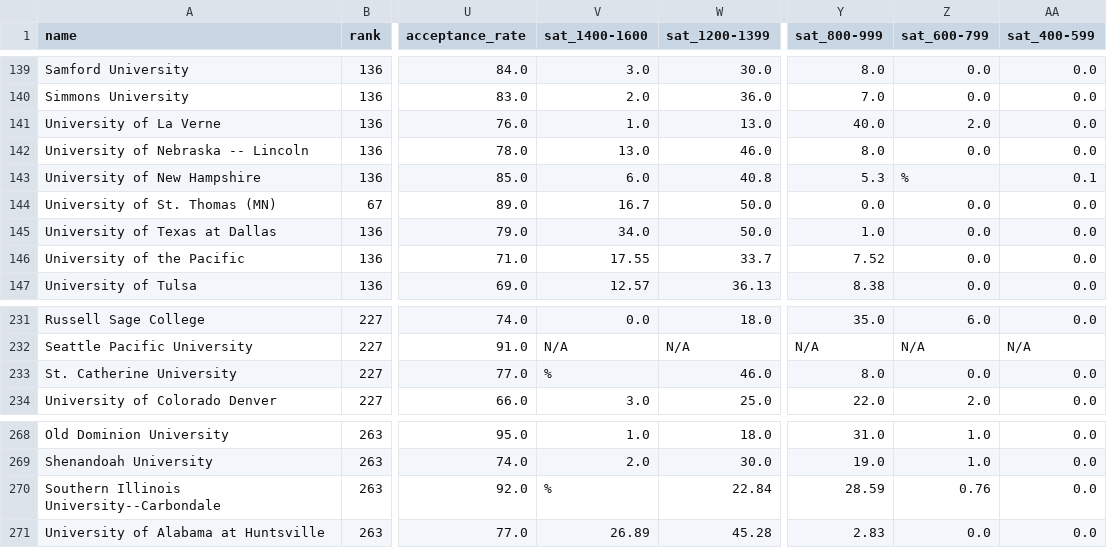
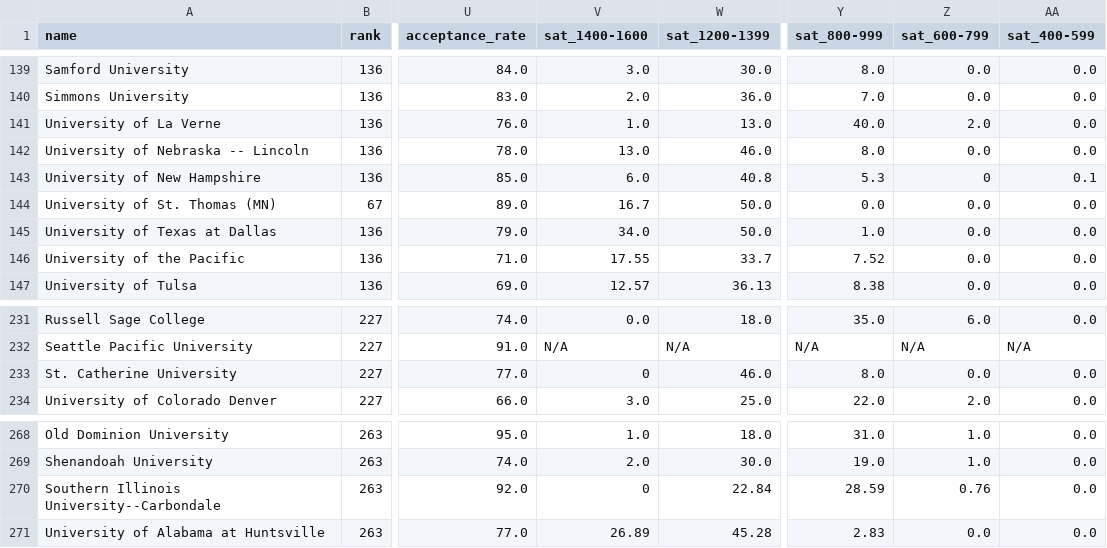
Before and after one commit to BaileyDalton007/USNEWS_College_Webscraping, a CSV file: college_data.csv, drawn as a sheet; only a part is shown, gaps mark what is left out; the diff names each change by its address in the sheet, - before the commit and + after, or states it on an @@ line.

Commit message:
Cleans percentage signs

```diff
--- a/college_data.csv
+++ b/college_data.csv
-Z143 (sat_600-799): %
+Z143 (sat_600-799): 0
-V233 (sat_1400-1600): %
+V233 (sat_1400-1600): 0
-V270 (sat_1400-1600): %
+V270 (sat_1400-1600): 0
```
